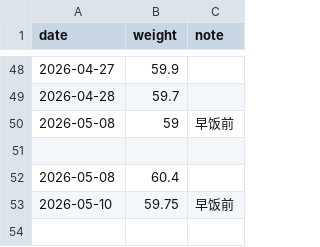
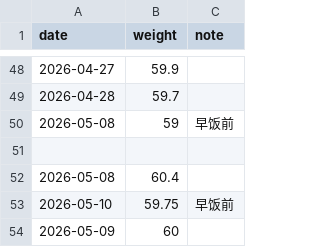
Before and after one commit to yumeAlexLee/weight_sjh, a CSV file: data/weight.csv, drawn as a sheet; only a part is shown, gaps mark what is left out; the diff names each change by its address in the sheet, - before the commit and + after, or states it on an @@ line.

Commit message:
add weight: 2026-05-09 60kg

```diff
--- a/data/weight.csv
+++ b/data/weight.csv
+row 54: 2026-05-09 | 60
```
